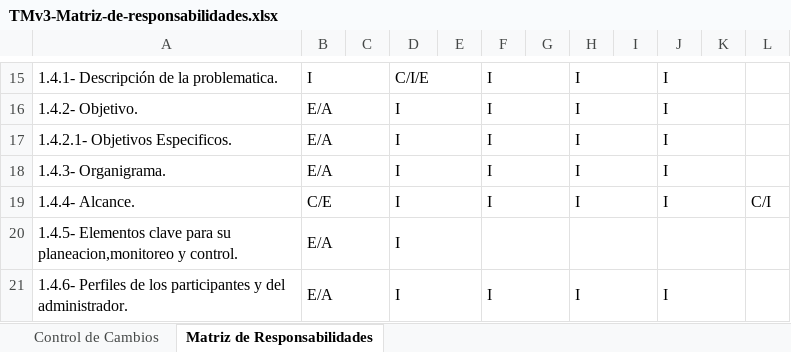
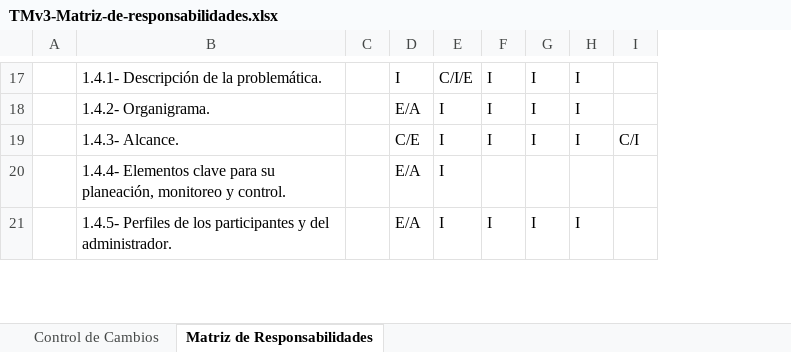
Before and after one commit to tersa-martin-AAA/TMv3, an Excel workbook: Administracion-de-Proyectos/Planeacion-del-proyecto/TMv3-Matriz-de-responsabilidades.xlsx, sheet Matriz de Responsabilidades, drawn as a sheet; only a part is shown, gaps mark what is left out; values as stored, in another font and other column widths than the file's, no cell formats; removed rows and columns are numbered as before the commit, all else as after; the diff covers the shown part only; the diff names each change by its address in the sheet, - before the commit and + after, or states it on an @@ line.

```diff
--- a/Administracion-de-Proyectos/Planeacion-del-proyecto/TMv3-Matriz-de-responsabilidades.xlsx (sheet Matriz de Responsabilidades)
+++ b/Administracion-de-Proyectos/Planeacion-del-proyecto/TMv3-Matriz-de-responsabilidades.xlsx (sheet Matriz de Responsabilidades)
+column A, empty
+column C, empty
-column C, empty
-column E, empty
-column G, empty
-column I, empty
-column K, empty
-B17: 1.4.1- Descripción de la problematica.
+B17: 1.4.1- Descripción de la problemática.
-B15:C15 merged
-D15:E15 merged
-F15:G15 merged
-H15:I15 merged
-J15:K15 merged
-row 16: 1.4.2- Objetivo. | E/A |  | I |  | I |  | I |  | I
-row 17: 1.4.2.1- Objetivos Especificos. | E/A |  | I |  | I |  | I |  | I
-B18: 1.4.3- Organigrama.
+B18: 1.4.2- Organigrama.
-B18:C18 merged
-D18:E18 merged
-F18:G18 merged
-H18:I18 merged
-J18:K18 merged
-B19: 1.4.4- Alcance.
+B19: 1.4.3- Alcance.
-B19:C19 merged
-D19:E19 merged
-F19:G19 merged
-H19:I19 merged
-J19:K19 merged
-B20: 1.4.5- Elementos clave para su planeacion,monitoreo y control.
+B20: 1.4.4- Elementos clave para su planeación, monitoreo y control.
-B20:C20 merged
-D20:E20 merged
-F20:G20 merged
-H20:I20 merged
-J20:K20 merged
-B21: 1.4.6- Perfiles de…
+B21: 1.4.5- Perfiles de…
-B21:C21 merged
-D21:E21 merged
-F21:G21 merged
-H21:I21 merged
-J21:K21 merged
```
Also changed, not shown: 17 added rows, 96 removed rows, 85 edited cells and merged cells elsewhere in this sheet, sheet Control de Cambios, cell formats, charts or pictures, Administracion-de-Proyectos/Planeacion-del-proyecto/TMv3-BD de Riesgos.xlsx, Administracion-de-Proyectos/Planeacion-del-proyecto/TMv3-Herramienta para la Administración de Riesgos.xlsx, 3 other files.
